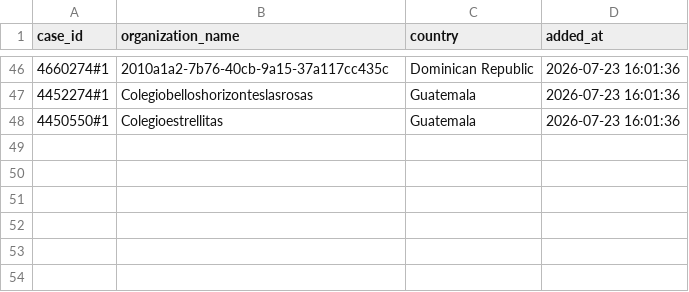
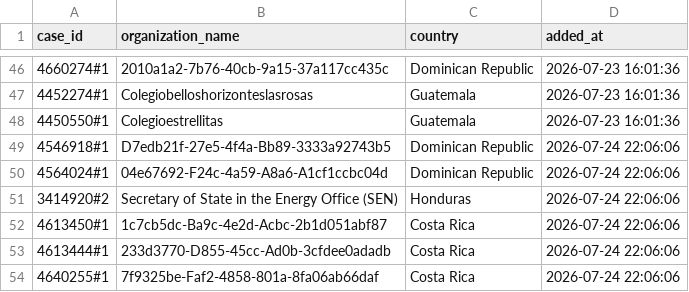
Before and after one commit to Jesus-Ameneiro/Smartflow-Listmaker, a CSV file: history_comparator/blacklist.csv, drawn as a sheet; only a part is shown, gaps mark what is left out; the diff names each change by its address in the sheet, - before the commit and + after, or states it on an @@ line.

Commit message:
Update comparator blacklist

```diff
--- a/history_comparator/blacklist.csv
+++ b/history_comparator/blacklist.csv
+row 49: 4546918#1 | D7edb21f-27e5-4f4a-Bb89-3333a92743b5 | Dominican Republic | 2026-07-24 22:06:06
+row 50: 4564024#1 | 04e67692-F24c-4a59-A8a6-A1cf1ccbc04d | Dominican Republic | 2026-07-24 22:06:06
+row 51: 3414920#2 | Secretary of State in the Energy Office (SEN) | Honduras | 2026-07-24 22:06:06
+row 52: 4613450#1 | 1c7cb5dc-Ba9c-4e2d-Acbc-2b1d051abf87 | Costa Rica | 2026-07-24 22:06:06
+row 53: 4613444#1 | 233d3770-D855-45cc-Ad0b-3cfdee0adadb | Costa Rica | 2026-07-24 22:06:06
+row 54: 4640255#1 | 7f9325be-Faf2-4858-801a-8fa06ab66daf | Costa Rica | 2026-07-24 22:06:06
```
